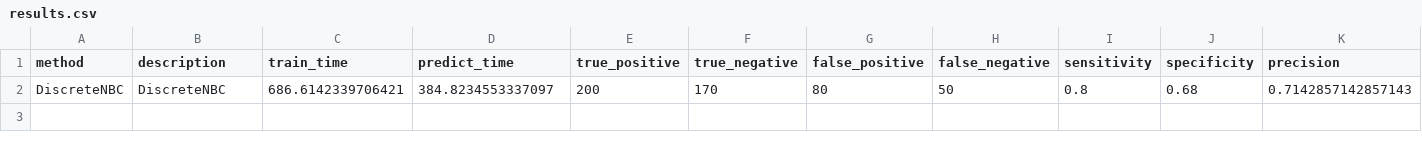
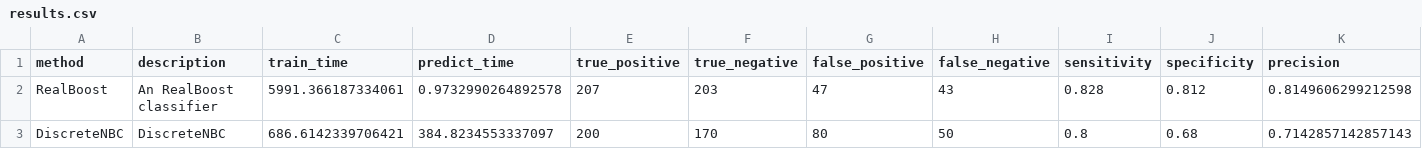
Before and after one commit to wl44545/wl44545.github.io, a CSV file: praca-inzynierska/history/2021_11_28_21_15_00_081017/results.csv, drawn as a sheet; only a part is shown; rows hold the shown columns only; the diff names each change by its address in the sheet, - before the commit and + after, or states it on an @@ line.

Commit message:
Autocommit with results

```diff
--- a/praca-inzynierska/history/2021_11_28_21_15_00_081017/results.csv
+++ b/praca-inzynierska/history/2021_11_28_21_15_00_081017/results.csv
+row 2: RealBoost | An RealBoost classifier | 5991.366187334061 | 0.9732990264892578 | 207 | 203 | 47 | 43 | 0.828 | 0.812 | 0.8149606299212598
```
Also changed, not shown: 5 other files.
